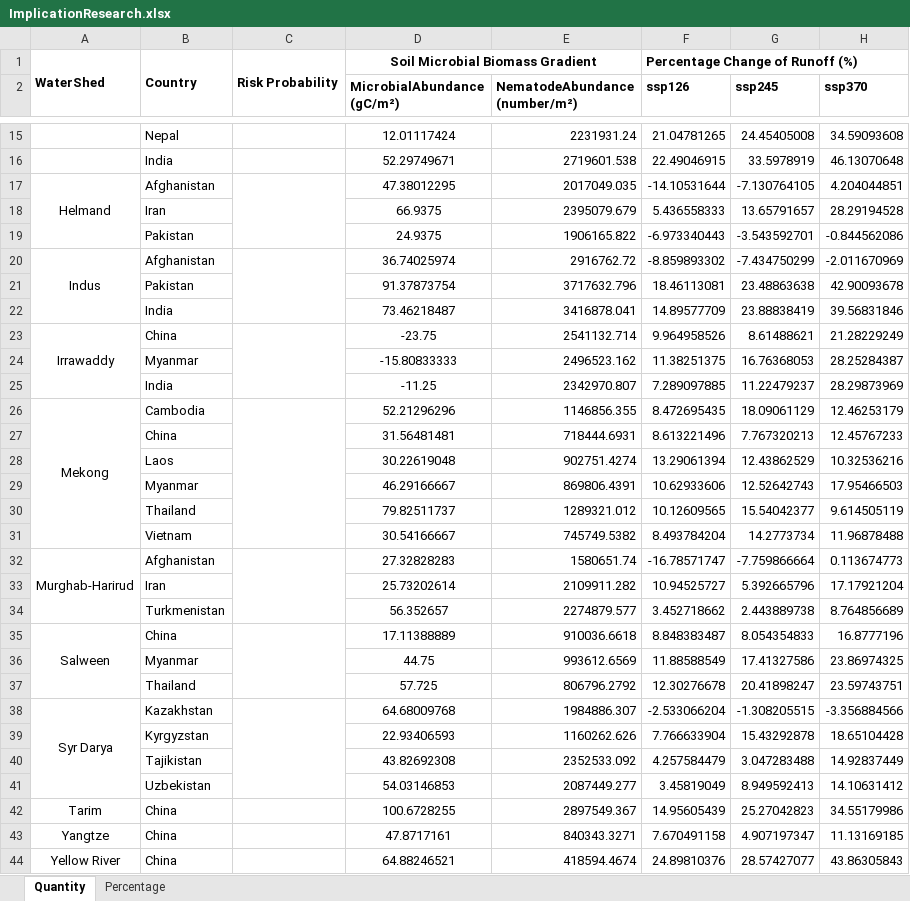
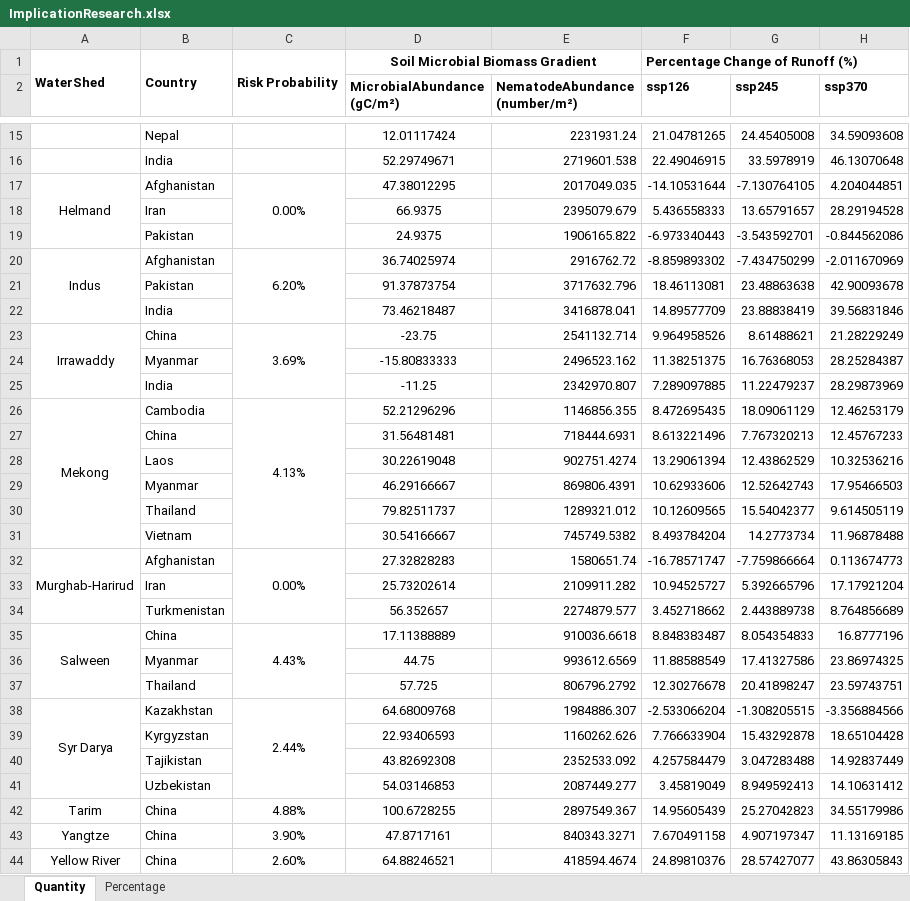
Before and after one commit to sdKevin/Program, an Excel workbook: 6_DrawFigure/Fig3_OutputTable/ImplicationResearch.xlsx, sheet Quantity, drawn as a sheet; only a part is shown, gaps mark what is left out; values as stored, in another font and other column widths than the file's, no borders; the diff covers the shown part only; the diff names each change by its address in the sheet, - before the commit and + after, or states it on an @@ line.

```diff
--- a/6_DrawFigure/Fig3_OutputTable/ImplicationResearch.xlsx (sheet Quantity)
+++ b/6_DrawFigure/Fig3_OutputTable/ImplicationResearch.xlsx (sheet Quantity)
-C17: (empty)
+C17: 0.00%
-C20: (empty)
+C20: 6.20%
-C23: (empty)
+C23: 3.69%
-C26: (empty)
+C26: 4.13%
-C32: (empty)
+C32: 0.00%
-C35: (empty)
+C35: 4.43%
-C38: (empty)
+C38: 2.44%
-C42: (empty)
+C42: 4.88%
-C43: (empty)
+C43: 3.90%
-C44: (empty)
+C44: 2.60%
```
Also changed, not shown: 3 edited cells elsewhere in this sheet, sheet Percentage, 2 other files.
